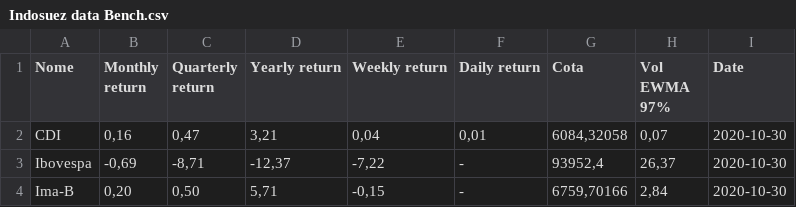
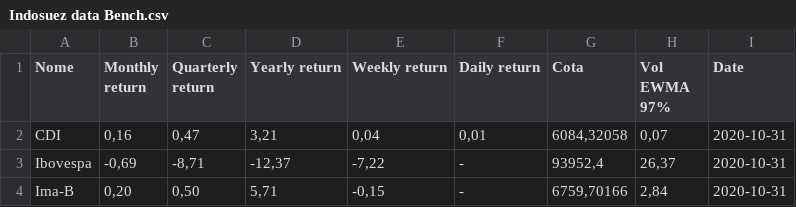
Before and after one commit to NicoEym/rails-fundos, a CSV file: db/csv_repos/Indosuez data Bench.csv, drawn as a sheet.

```diff
--- a/db/csv_repos/Indosuez data Bench.csv
+++ b/db/csv_repos/Indosuez data Bench.csv
@@ -1,4 +1,4 @@
 Nome;Monthly return;Quarterly return;Yearly return;Weekly return;Daily return;Cota;Vol EWMA 97%;Date
-CDI;0,16;0,47;3,21;0,04;0,01;6084,32058;0,07;2020-10-30
-Ibovespa;-0,69;-8,71;-12,37;-7,22;-;93952,4;26,37;2020-10-30
-Ima-B;0,20;0,50;5,71;-0,15;-;6759,70166;2,84;2020-10-30
+CDI;0,16;0,47;3,21;0,04;0,01;6084,32058;0,07;2020-10-31
+Ibovespa;-0,69;-8,71;-12,37;-7,22;-;93952,4;26,37;2020-10-31
+Ima-B;0,20;0,50;5,71;-0,15;-;6759,70166;2,84;2020-10-31
```
Also changed, not shown: db/csv_repos/Indosuez data CDI Funds.csv, db/csv_repos/Indosuez data IMAB Funds.csv, 1 other file.
